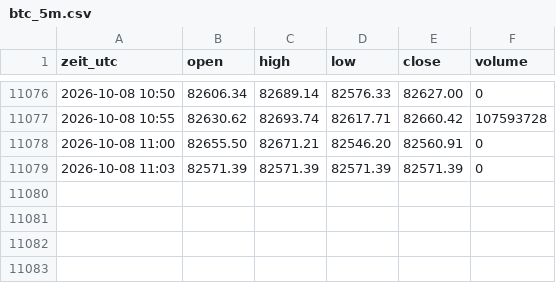
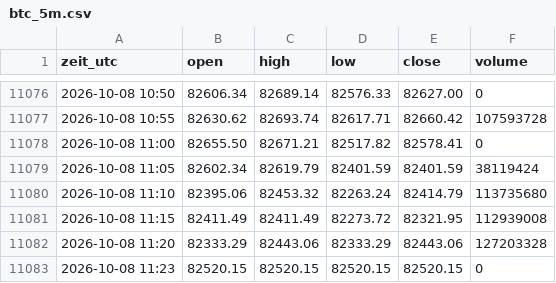
Before and after one commit to salobig575-coder/nq-daten, a CSV file: data/btc_5m.csv, drawn as a sheet; only a part is shown, gaps mark what is left out.

```diff
--- a/data/btc_5m.csv
+++ b/data/btc_5m.csv
@@ -11077,3 +11077,7 @@ zeit_utc,open,high,low,close,volume
 2026-10-08 10:55,82630.62,82693.74,82617.71,82660.42,107593728
-2026-10-08 11:00,82655.50,82671.21,82546.20,82560.91,0
-2026-10-08 11:03,82571.39,82571.39,82571.39,82571.39,0
+2026-10-08 11:00,82655.50,82671.21,82517.82,82578.41,0
+2026-10-08 11:05,82602.34,82619.79,82401.59,82401.59,38119424
+2026-10-08 11:10,82395.06,82453.32,82263.24,82414.79,113735680
+2026-10-08 11:15,82411.49,82411.49,82273.72,82321.95,112939008
+2026-10-08 11:20,82333.29,82443.06,82333.29,82443.06,127203328
+2026-10-08 11:23,82520.15,82520.15,82520.15,82520.15,0
```
Also changed, not shown: data/btc_15m.csv, data/es_5m.csv, 22 other files.
